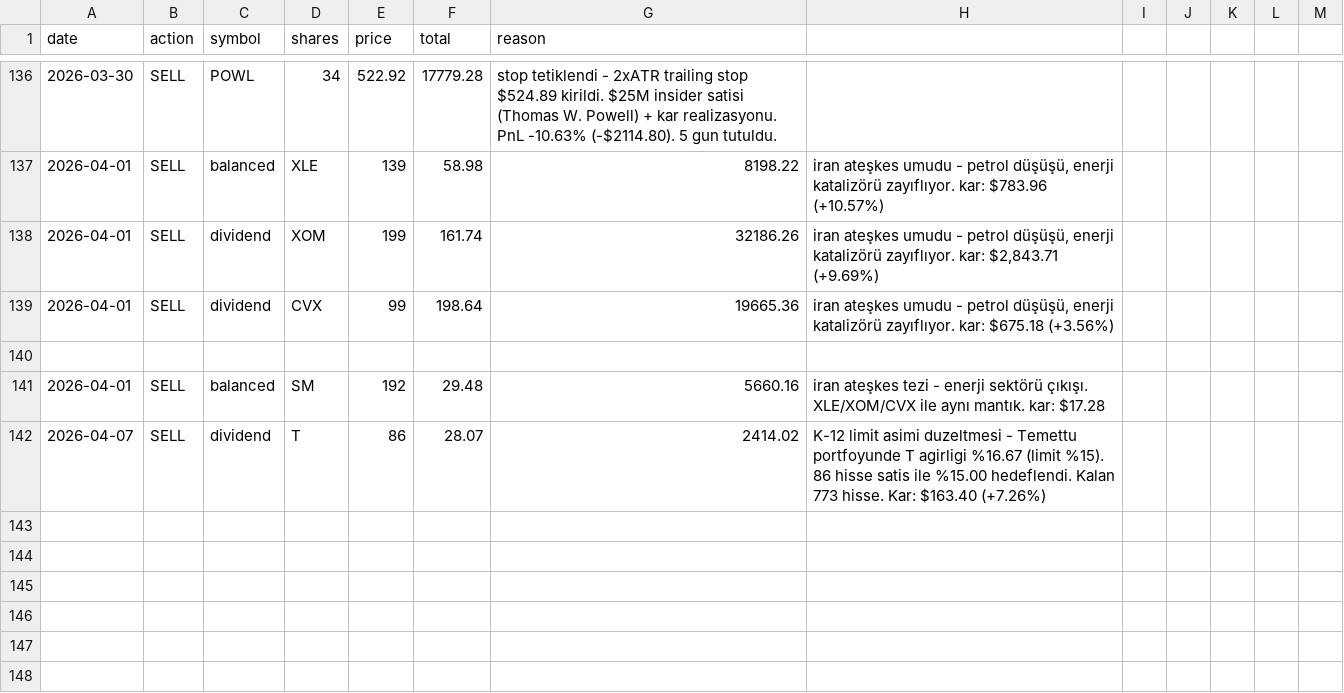
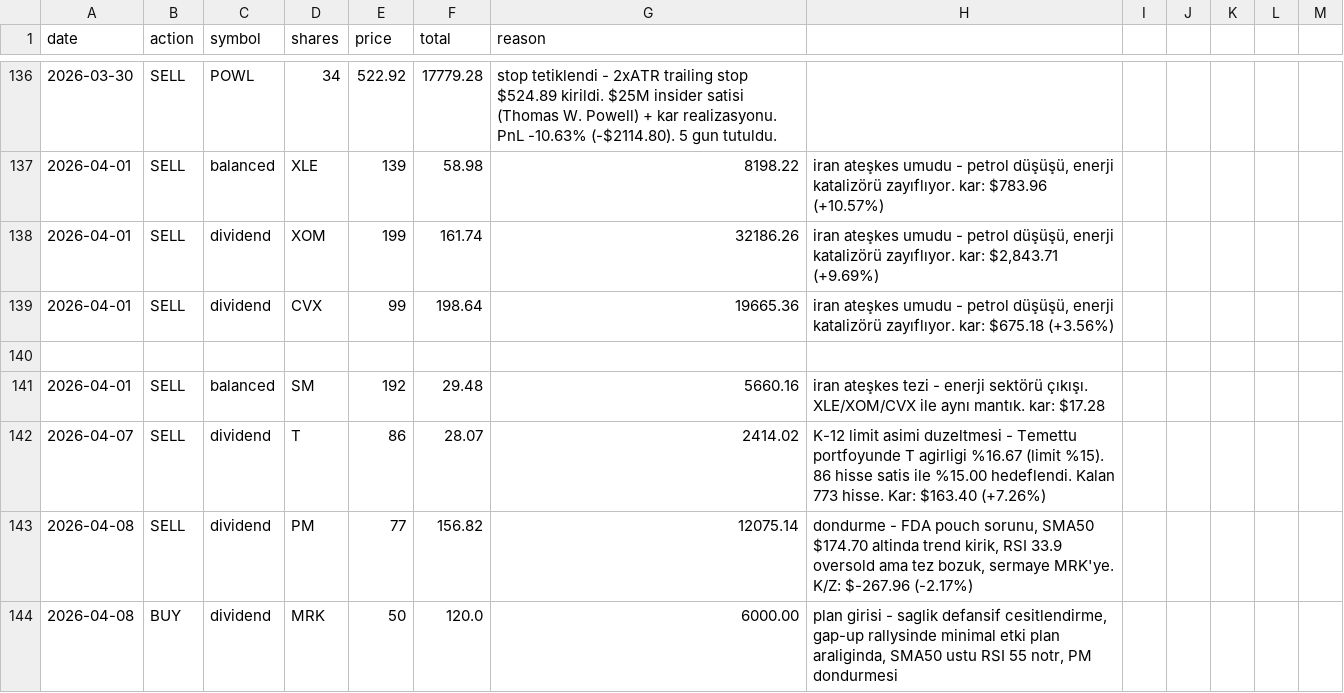
Before and after one commit to zeynelgun-afk/portfolio-tracker, a CSV file: data/transactions.csv, drawn as a sheet; only a part is shown, gaps mark what is left out; the diff names each change by its address in the sheet, - before the commit and + after, or states it on an @@ line.

Commit message:
[SATIS] Temettu - PM @156.82 - dondurme SMA50 alti RSI 33.9
[ALIS] Temettu - MRK @120.00 - saglik defansif giris

[GUNCELLEME] seans ici fiyat guncellemesi - 2026-04-08 FAZ1

```diff
--- a/data/transactions.csv
+++ b/data/transactions.csv
+row 143: 2026-04-08 | SELL | dividend | PM | 77 | 156.82 | 12075.14 | dondurme - FDA pouch sorunu, SMA50 $174.70 altinda trend kirik, RSI 33.9 oversold ama tez bozuk, sermaye MRK'ye. K/Z: $-267.96 (-2.17%)
+row 144: 2026-04-08 | BUY | dividend | MRK | 50 | 120.0 | 6000.00 | plan girisi - saglik defansif cesitlendirme, gap-up rallysinde minimal etki plan araliginda, SMA50 ustu RSI 55 notr, PM dondurmesi
```
Also changed, not shown: 4 other files.
